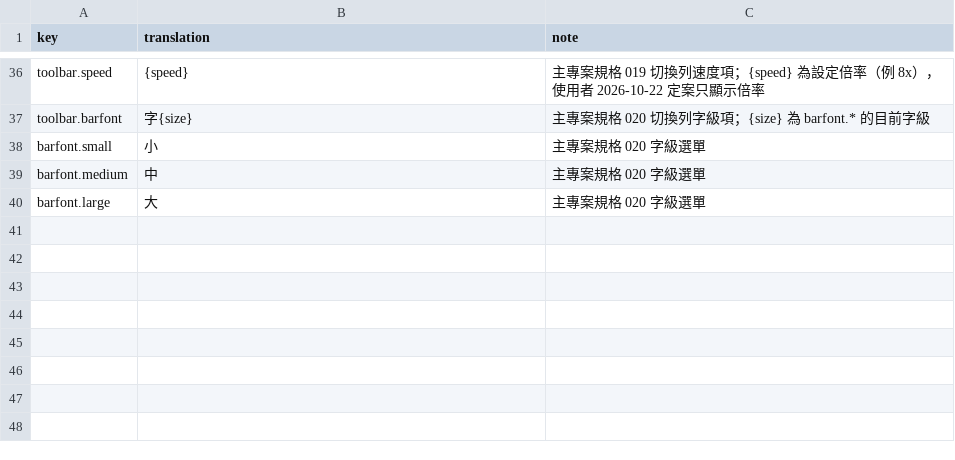
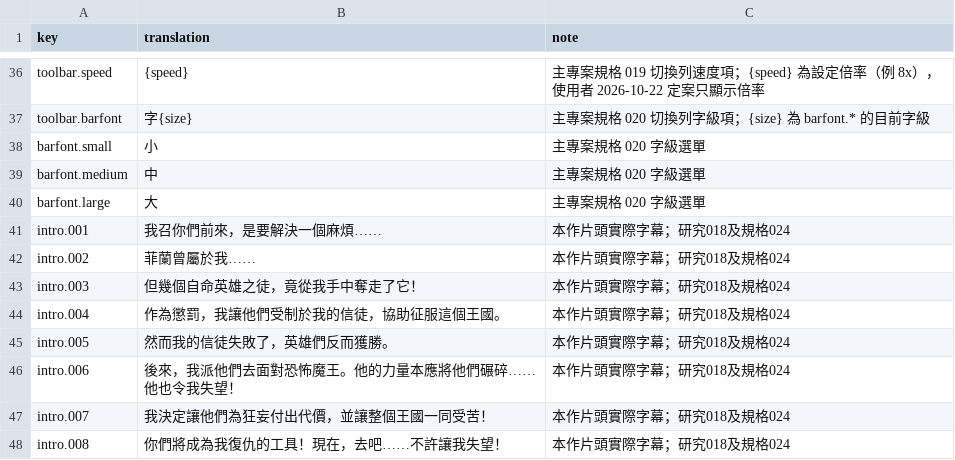
Before and after one commit to wicanr2/pools-of-darkness-cht, a TSV file: text/host-text.zh-TW.tsv, drawn as a sheet; only a part is shown, gaps mark what is left out.

```diff
--- a/text/host-text.zh-TW.tsv
+++ b/text/host-text.zh-TW.tsv
@@ -40 +40,9 @@ barfont.medium	中	主專案規格 020 字級選單
 barfont.large	大	主專案規格 020 字級選單
+intro.001	我召你們前來，是要解決一個麻煩……	本作片頭實際字幕；研究018及規格024
+intro.002	菲蘭曾屬於我……	本作片頭實際字幕；研究018及規格024
+intro.003	但幾個自命英雄之徒，竟從我手中奪走了它！	本作片頭實際字幕；研究018及規格024
+intro.004	作為懲罰，我讓他們受制於我的信徒，協助征服這個王國。	本作片頭實際字幕；研究018及規格024
+intro.005	然而我的信徒失敗了，英雄們反而獲勝。	本作片頭實際字幕；研究018及規格024
+intro.006	後來，我派他們去面對恐怖魔王。他的力量本應將他們碾碎……他也令我失望！	本作片頭實際字幕；研究018及規格024
+intro.007	我決定讓他們為狂妄付出代價，並讓整個王國一同受苦！	本作片頭實際字幕；研究018及規格024
+intro.008	你們將成為我復仇的工具！現在，去吧……不許讓我失望！	本作片頭實際字幕；研究018及規格024
```
Also changed, not shown: text/host-text.en.tsv, 14 other files.
